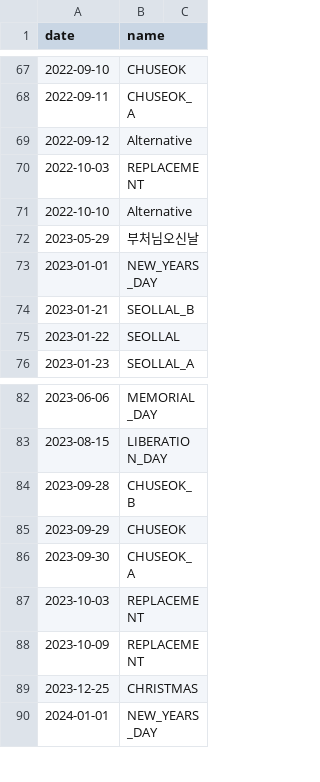
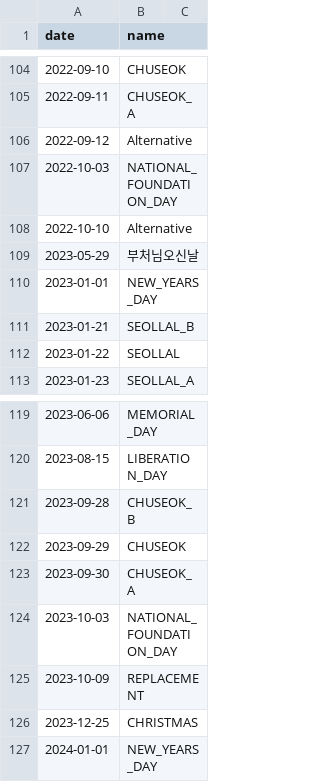
Before and after one commit to klicious/hermes_py, a CSV file: resources/holidays/kr.csv, drawn as a sheet; only a part is shown, gaps mark what is left out; the diff covers the shown part only.

```diff
--- a/resources/holidays/kr.csv
+++ b/resources/holidays/kr.csv
@@ -69,3 +106,3 @@ date,name
 2022-09-12,Alternative
-2022-10-03,REPLACEMENT
+2022-10-03,NATIONAL_FOUNDATION_DAY
 2022-10-10,Alternative
@@ -86,3 +123,3 @@ date,name
 2023-09-30,CHUSEOK_A
-2023-10-03,REPLACEMENT
+2023-10-03,NATIONAL_FOUNDATION_DAY
 2023-10-09,REPLACEMENT
```
Also changed, not shown: 47 added rows and 1 moved row elsewhere in this file, 12 other files.
